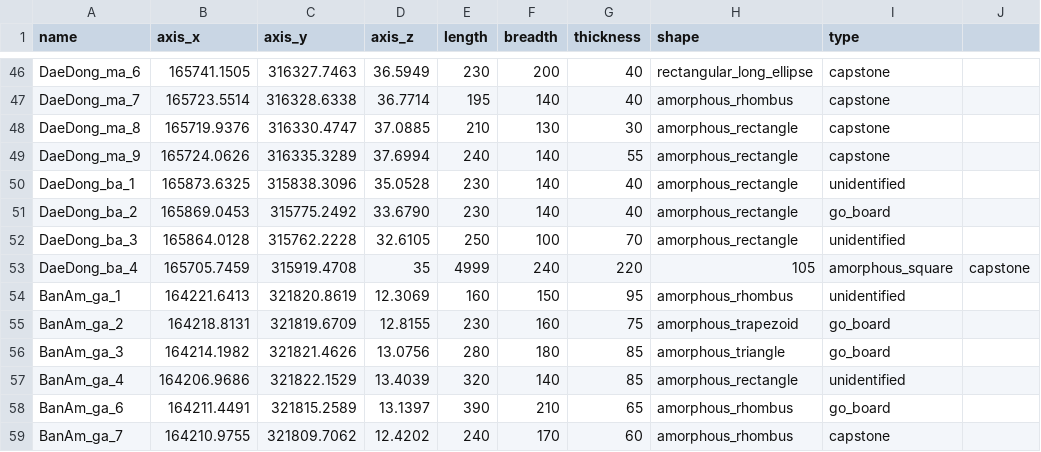
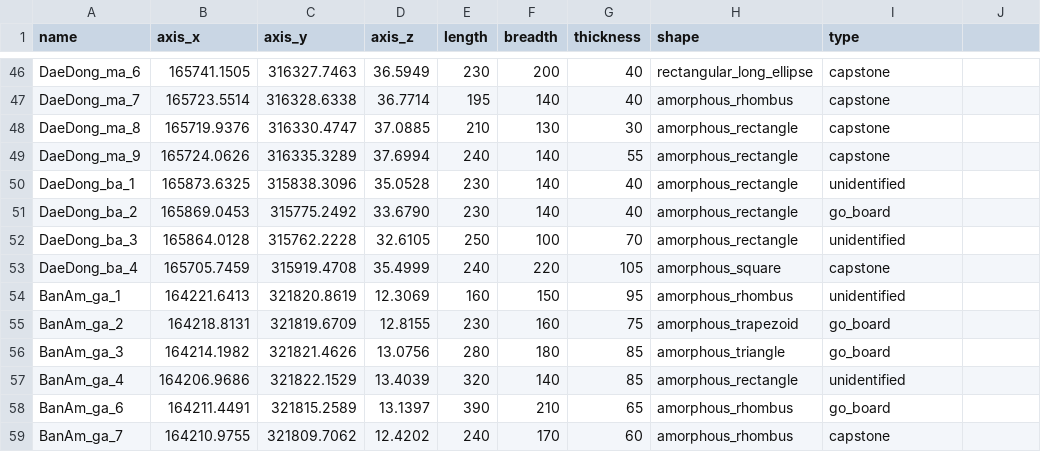
Before and after one commit to smljoakim/dolmen_gochang_asan_mean_SE, a CSV file: 20250325_gochang_dolmen_modified_dokgok_se_mean.csv, drawn as a sheet; only a part is shown, gaps mark what is left out.

Commit message:
Add files via upload

```diff
--- a/20250325_gochang_dolmen_modified_dokgok_se_mean.csv
+++ b/20250325_gochang_dolmen_modified_dokgok_se_mean.csv
@@ -52,3 +52,3 @@ DaeDong_ba_2,165869.0453,315775.2492,33.6790,230,140,40,amorphous_rectangle,go_b
 DaeDong_ba_3,165864.0128,315762.2228,32.6105,250,100,70,amorphous_rectangle,unidentified
-DaeDong_ba_4,165705.7459,315919.4708,35,4999,240,220,105,amorphous_square,capstone
+DaeDong_ba_4,165705.7459,315919.4708,35.4999,240,220,105,amorphous_square,capstone
 BanAm_ga_1,164221.6413,321820.8619,12.3069,160,150,95,amorphous_rhombus,unidentified
```
